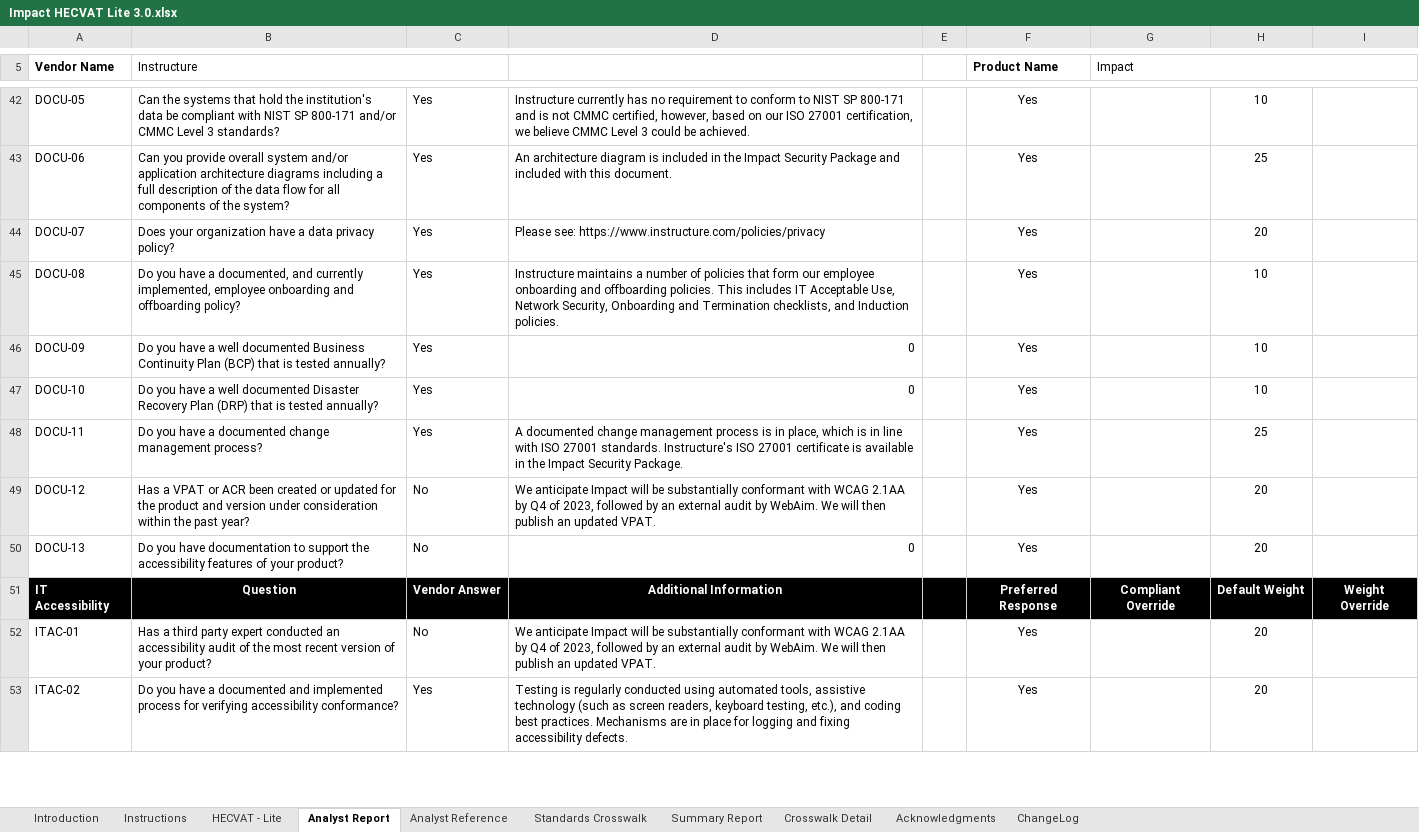
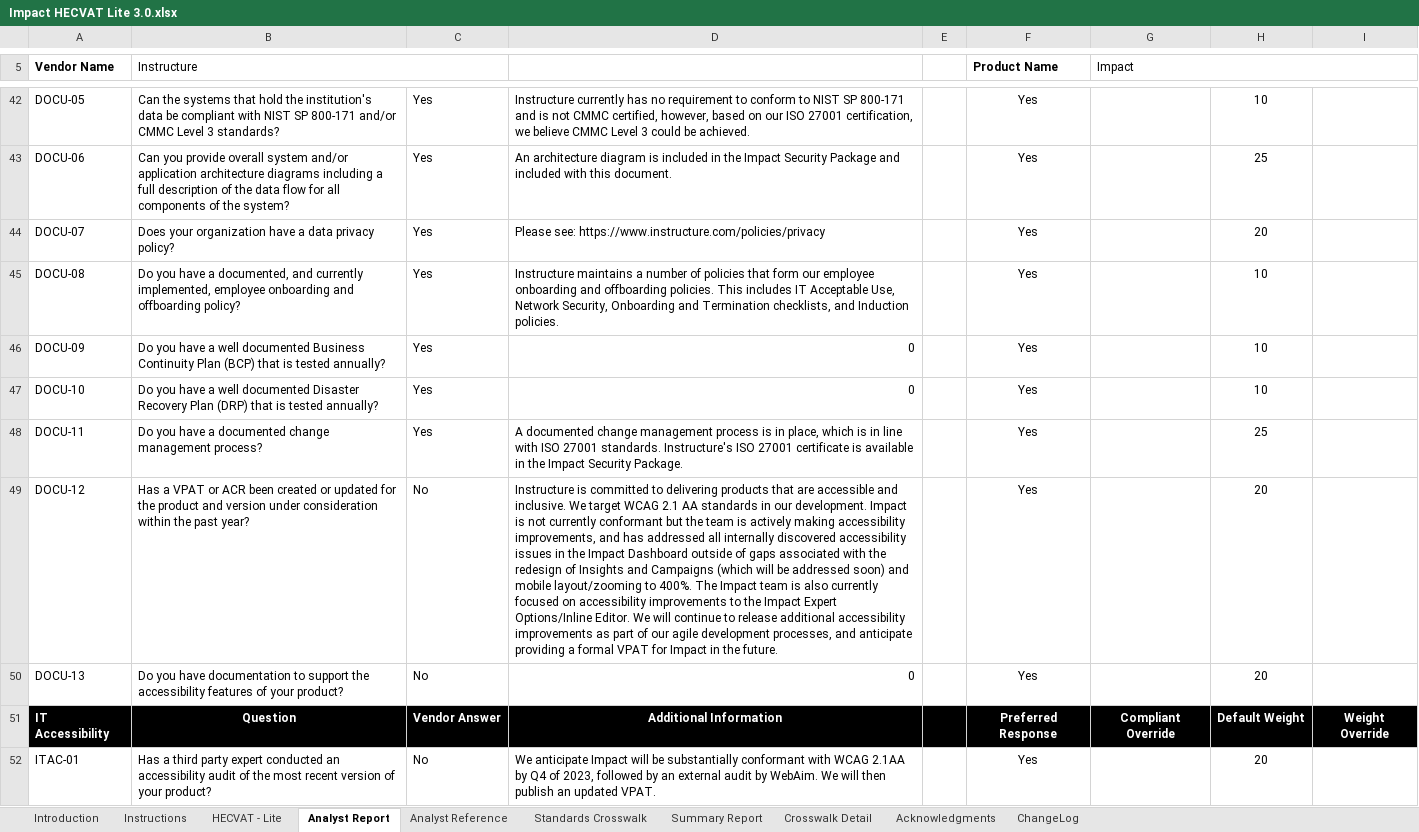
Before and after one commit to instructure/instructure-compliance-packages, an Excel workbook: Impact/Impact HECVAT Lite 3.0.xlsx, sheet Analyst Report, drawn as a sheet; only a part is shown, gaps mark what is left out; the shorter side is filled out with more unchanged rows; values as stored, in another font and other column widths than the file's, no borders; conditional formats not drawn; the diff covers the shown part only; the diff names each change by its address in the sheet, - before the commit and + after, or states it on an @@ line.

```diff
--- a/Impact/Impact HECVAT Lite 3.0.xlsx (sheet Analyst Report)
+++ b/Impact/Impact HECVAT Lite 3.0.xlsx (sheet Analyst Report)
-D49: We anticipate Impact will be substantially conformant with WCAG 2.1AA by Q4 of 2023, followed by an external audit by WebAim. We will then publish an updated VPAT.
+D49: Instructure is committed to delivering products that are accessible and inclusive. We target WCAG 2.1 AA standards in our development. Impact is not currently conformant but the team is actively making accessibility improvements, and has addressed all internally discovered accessibility issues in the Impact Dashboard outside of gaps associated with the redesign of Insights and Campaigns (which will be addressed soon) and mobile layout/zooming to 400%. The Impact team is also currently focused on accessibility improvements to the Impact Expert Options/Inline Editor. We will continue to release additional accessibility improvements as part of our agile development processes, and anticipate providing a formal VPAT for Impact in the future.
```
Also changed, not shown: 15 edited cells elsewhere in this sheet, sheet HECVAT - Lite, sheet Summary Report, charts or pictures.
